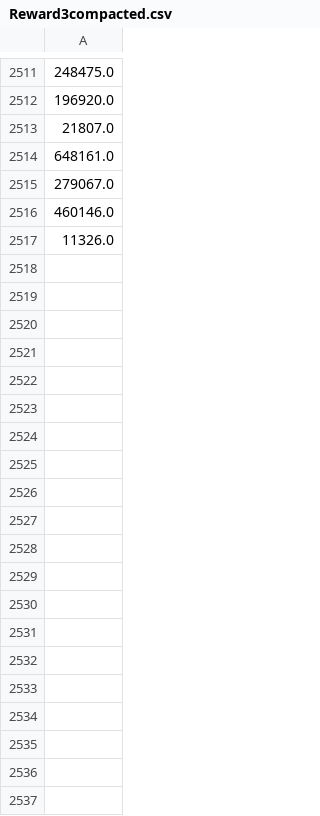
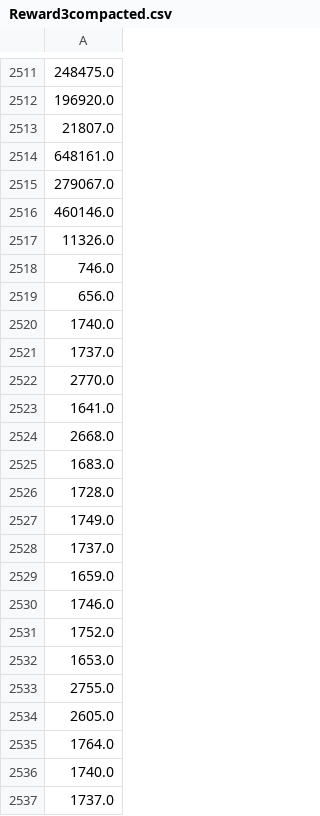
Before and after one commit to RafisSomeone/Snake, a CSV file: Reward3compacted.csv, drawn as a sheet; only a part is shown, gaps mark what is left out; the diff covers the shown part only; the diff names each change by its address in the sheet, - before the commit and + after, or states it on an @@ line.

```diff
--- a/Reward3compacted.csv
+++ b/Reward3compacted.csv
+row 2518: 746.0
+row 2519: 656.0
+row 2520: 1740.0
+row 2521: 1737.0
+row 2522: 2770.0
+row 2523: 1641.0
+row 2524: 2668.0
+row 2525: 1683.0
+row 2526: 1728.0
+row 2527: 1749.0
+row 2528: 1737.0
+row 2529: 1659.0
+row 2530: 1746.0
+row 2531: 1752.0
+row 2532: 1653.0
+row 2533: 2755.0
+row 2534: 2605.0
+row 2535: 1764.0
+row 2536: 1740.0
+row 2537: 1737.0
```
Also changed, not shown: 18 added rows elsewhere in this file, Reward4compacted.csv, 2 other files.
